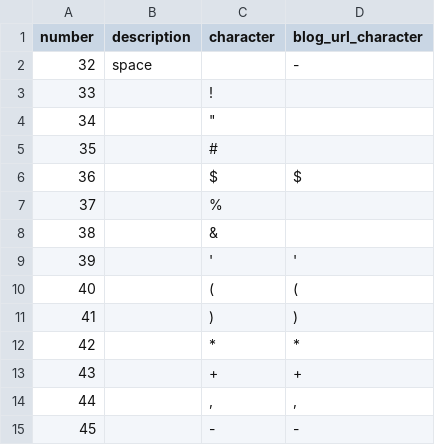
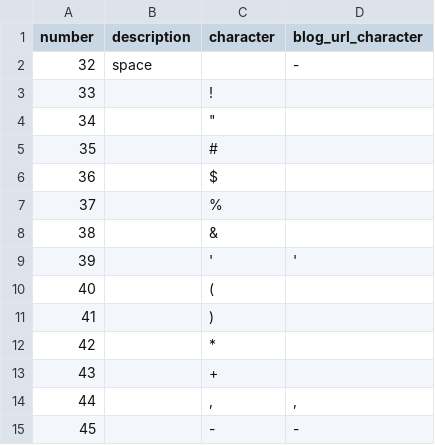
Before and after one commit to posmocoop/bike-index, a CSV file: utils/latin1_to_url.csv, drawn as a sheet; only a part is shown.

Commit message:
Update latin1_to_url.csv

```diff
--- a/utils/latin1_to_url.csv
+++ b/utils/latin1_to_url.csv
@@ -5,3 +5,3 @@ number,description,character,blog_url_character
 35,,#,
-36,,$,$
+36,,$,
 37,,%,
@@ -9,6 +9,6 @@ number,description,character,blog_url_character
 39,,','
-40,,(,(
-41,,),)
-42,,*,*
-43,,+,+
+40,,(,
+41,,),
+42,,*,
+43,,+,
 44,,",",","
```
